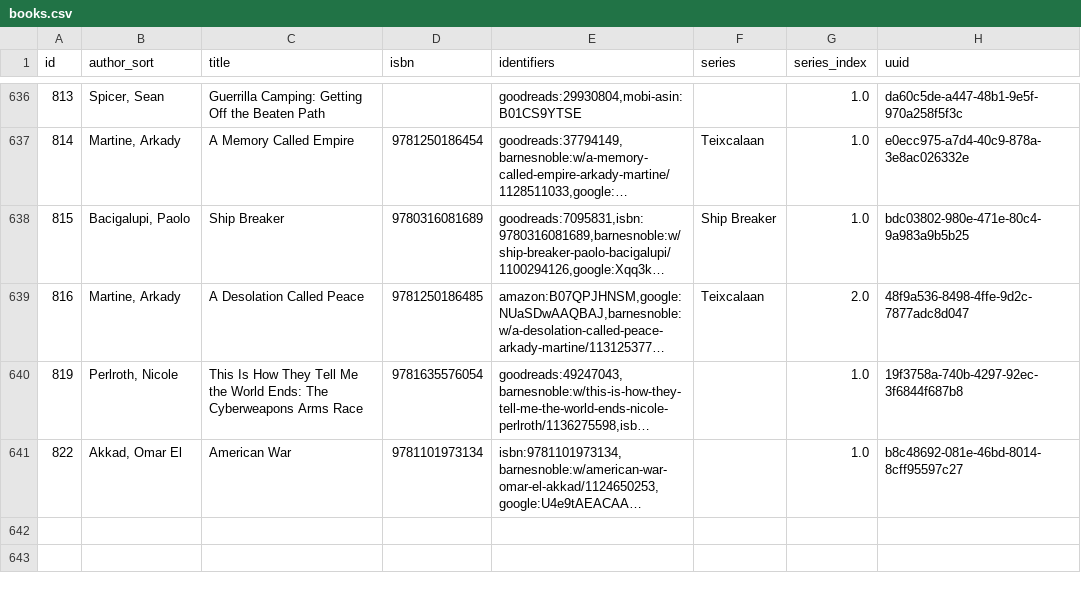
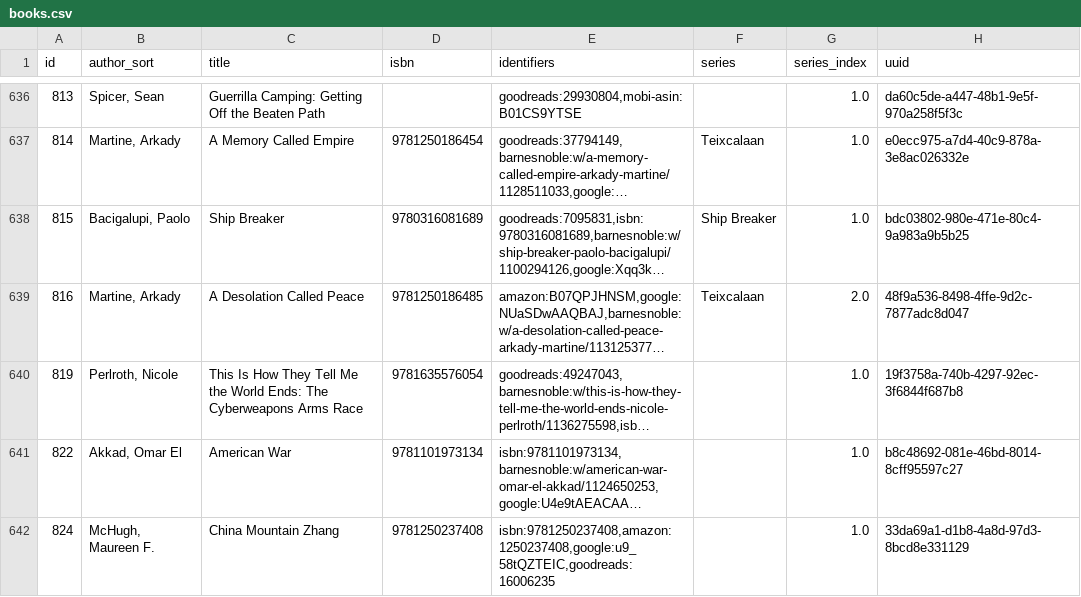
Before and after one commit to pigmonkey/pig-monkey.com, a CSV file: content/media/library/books.csv, drawn as a sheet; only a part is shown, gaps mark what is left out; long unchanged cells end in …; the diff names each change by its address in the sheet, - before the commit and + after, or states it on an @@ line.

Commit message:
update books

```diff
--- a/content/media/library/books.csv
+++ b/content/media/library/books.csv
+row 642: 824 | McHugh, Maureen F. | China Mountain Zhang | 9781250237408 | isbn:9781250237408,amazon:1250237408,google:u9_58tQZTEIC,goodreads:16006235 |  | 1.0 | 33da69a1-d1b8-4a8d-97d3-8bcd8e331129
```
Also changed, not shown: 1 other file.
